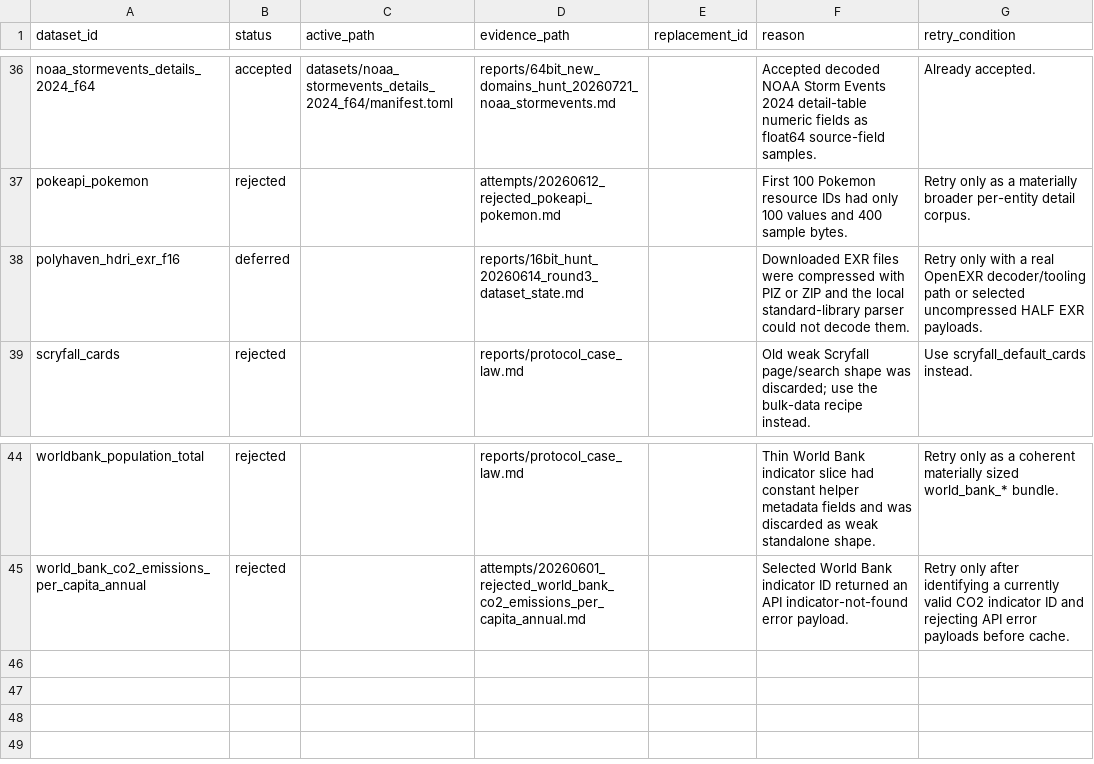
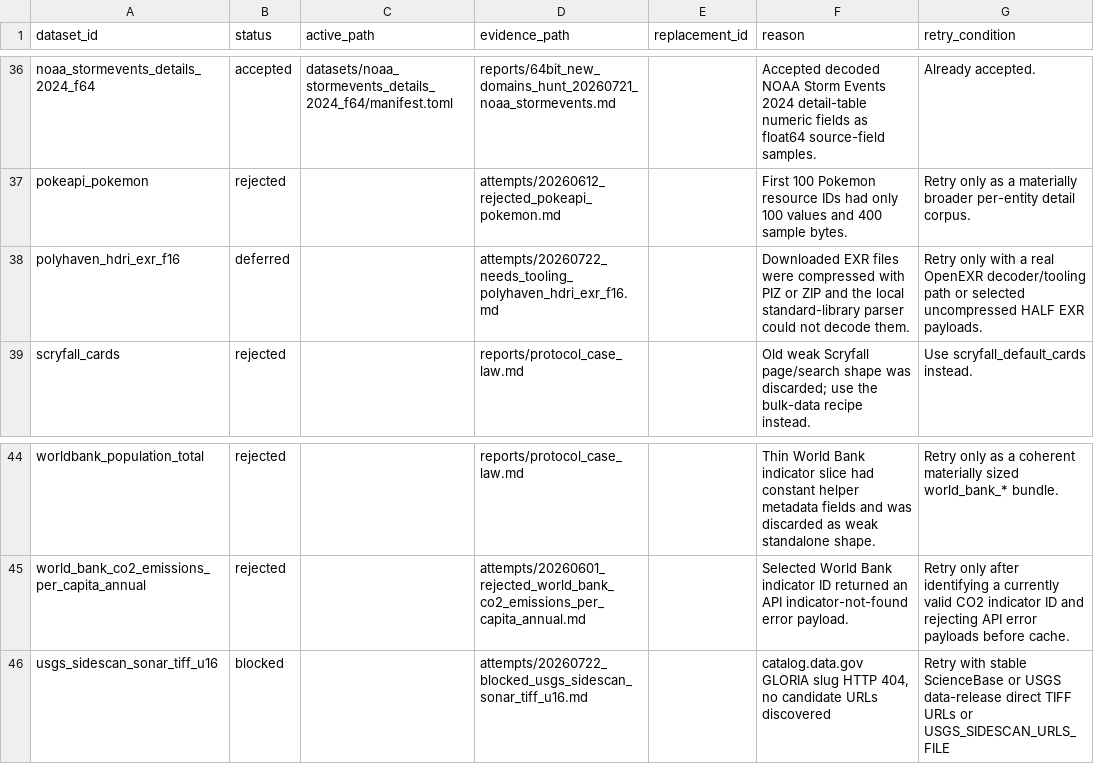
Before and after one commit to Cyan4973/public_datasets_collection, a TSV file: attempts/dataset_status.tsv, drawn as a sheet; only a part is shown, gaps mark what is left out.

Commit message:
Document 16-bit hunt failures 20260722
- usgs_sidescan_sonar_tiff_u16: blocked, data.gov GLORIA slug 404, no URLs
- polyhaven_hdri_exr_f16: needs tooling, 1k EXRs are FLOAT32 PIZ not native HALF16

Preserves negative results per attempts/ policy.

```diff
--- a/attempts/dataset_status.tsv
+++ b/attempts/dataset_status.tsv
@@ -37,3 +37,3 @@ noaa_stormevents_details_2024_f64	accepted	datasets/noaa_stormevents_details_202
 pokeapi_pokemon	rejected		attempts/20260612_rejected_pokeapi_pokemon.md		First 100 Pokemon resource IDs had only 100 values and 400 sample bytes.	Retry only as a materially broader per-entity detail corpus.
-polyhaven_hdri_exr_f16	deferred		reports/16bit_hunt_20260614_round3_dataset_state.md		Downloaded EXR files were compressed with PIZ or ZIP and the local standard-library parser could not decode them.	Retry only with a real OpenEXR decoder/tooling path or selected uncompressed HALF EXR payloads.
+polyhaven_hdri_exr_f16	deferred		attempts/20260722_needs_tooling_polyhaven_hdri_exr_f16.md		Downloaded EXR files were compressed with PIZ or ZIP and the local standard-library parser could not decode them.	Retry only with a real OpenEXR decoder/tooling path or selected uncompressed HALF EXR payloads.
 scryfall_cards	rejected		reports/protocol_case_law.md		Old weak Scryfall page/search shape was discarded; use the bulk-data recipe instead.	Use scryfall_default_cards instead.
@@ -45 +45,2 @@ worldbank_population_total	rejected		reports/protocol_case_law.md		Thin World Ba
 world_bank_co2_emissions_per_capita_annual	rejected		attempts/20260601_rejected_world_bank_co2_emissions_per_capita_annual.md		Selected World Bank indicator ID returned an API indicator-not-found error payload.	Retry only after identifying a currently valid CO2 indicator ID and rejecting API error payloads before cache.
+usgs_sidescan_sonar_tiff_u16	blocked		attempts/20260722_blocked_usgs_sidescan_sonar_tiff_u16.md		catalog.data.gov GLORIA slug HTTP 404, no candidate URLs discovered	Retry with stable ScienceBase or USGS data-release direct TIFF URLs or USGS_SIDESCAN_URLS_FILE
```
Also changed, not shown: 2 other files.
